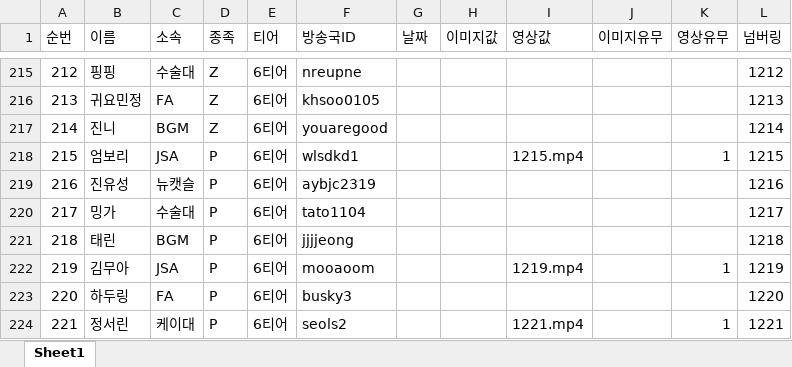
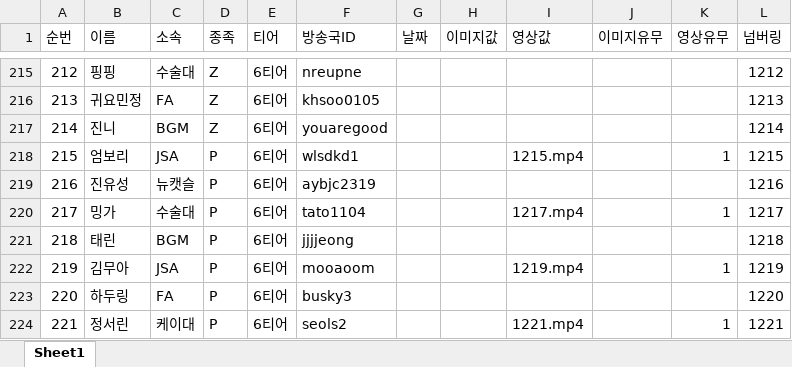
Before and after one commit to tpbnn/scintro, an Excel workbook: tier.xlsx, sheet Sheet1, drawn as a sheet; only a part is shown, gaps mark what is left out; values as stored, in another font and other column widths than the file's, no borders; the diff names each change by its address in the sheet, - before the commit and + after, or states it on an @@ line.

Commit message:
Add files via upload

```diff
--- a/tier.xlsx (sheet Sheet1)
+++ b/tier.xlsx (sheet Sheet1)
-I220 (영상값): (empty)
+I220 (영상값): 1217.mp4
-K220 (영상유무): (empty)
+K220 (영상유무): 1
```
